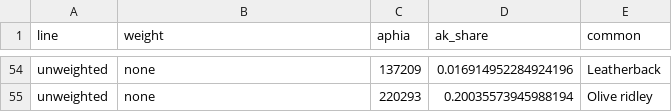
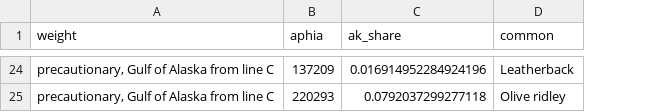
Before and after one commit to MarineSensitivity/workflows, a CSV file: data/turtle_encounter/alaska_share.csv, drawn as a sheet; only a part is shown, gaps mark what is left out; removed rows and columns are numbered as before the commit, all else as after; the diff covers the shown part only; the diff names each change by its address in the sheet, - before the commit and + after, or states it on an @@ line.

```diff
--- a/data/turtle_encounter/alaska_share.csv
+++ b/data/turtle_encounter/alaska_share.csv
-column A (line), rows 54-55: unweighted | unweighted
-A24:A25 (weight): none
+A24:A25 (weight): precautionary, Gulf of Alaska from line C
-C25 (ak_share): 0.20035573945988194
+C25 (ak_share): 0.0792037299277118
```
Also changed, not shown: 30 removed rows and 31 edited cells elsewhere in this file, data/turtle_encounter/inat_counts.csv, data/turtle_encounter/noaa_ak_turtles_1963-2020.csv, 16 other files.
